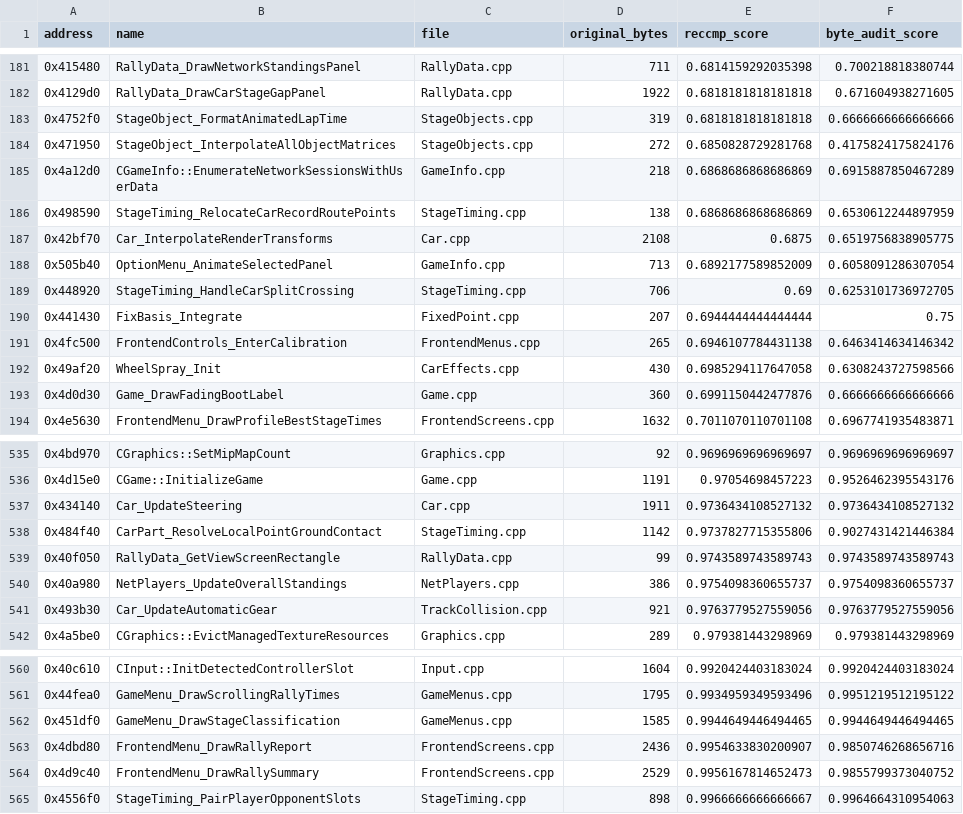
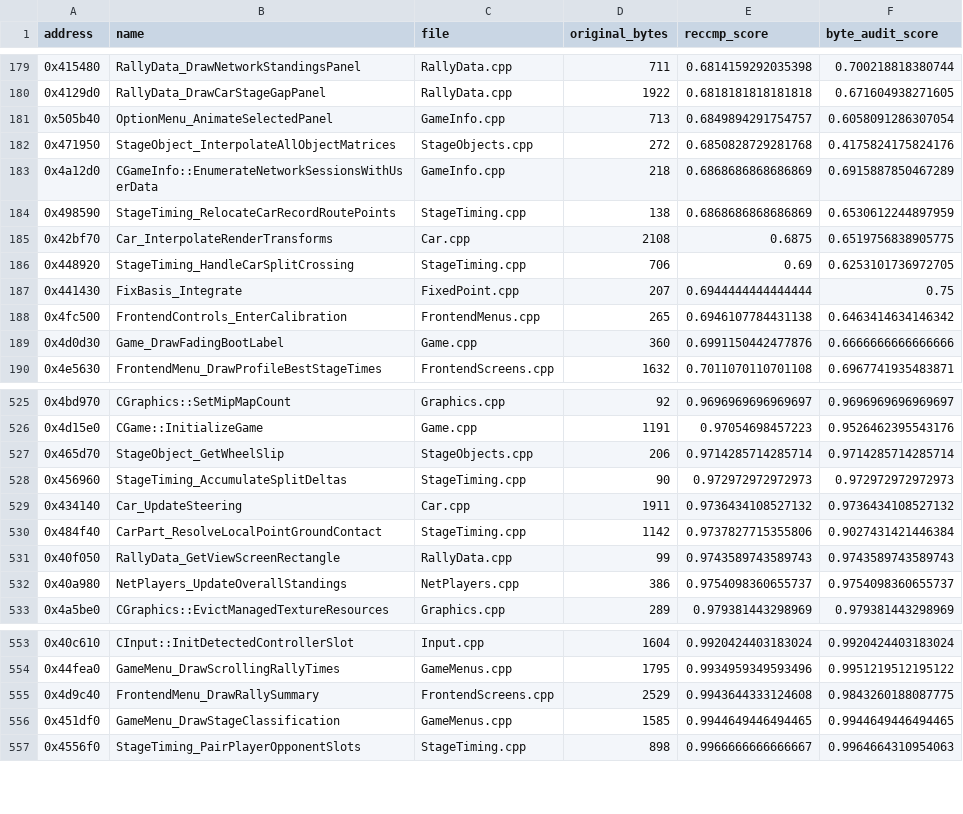
Before and after one commit to pablocpas/CMR2Decomp, a TSV file: CMR2PROGRESS/nonmatching.tsv, drawn as a sheet; only a part is shown, gaps mark what is left out; the diff covers the shown part only.

Commit message:
Re-measure: 2804/3363 byte-exact (+8)

```diff
--- a/CMR2PROGRESS/nonmatching.tsv
+++ b/CMR2PROGRESS/nonmatching.tsv
@@ -182,3 +180,3 @@ address	name	file	original_bytes	reccmp_score	byte_audit_score
 0x4129d0	RallyData_DrawCarStageGapPanel	RallyData.cpp	1922	0.6818181818181818	0.671604938271605
-0x4752f0	StageObject_FormatAnimatedLapTime	StageObjects.cpp	319	0.6818181818181818	0.6666666666666666
+0x505b40	OptionMenu_AnimateSelectedPanel	GameInfo.cpp	713	0.6849894291754757	0.6058091286307054
 0x471950	StageObject_InterpolateAllObjectMatrices	StageObjects.cpp	272	0.6850828729281768	0.4175824175824176
@@ -187,3 +185,2 @@ address	name	file	original_bytes	reccmp_score	byte_audit_score
 0x42bf70	Car_InterpolateRenderTransforms	Car.cpp	2108	0.6875	0.6519756838905775
-0x505b40	OptionMenu_AnimateSelectedPanel	GameInfo.cpp	713	0.6892177589852009	0.6058091286307054
 0x448920	StageTiming_HandleCarSplitCrossing	StageTiming.cpp	706	0.69	0.6253101736972705
@@ -191,3 +188,2 @@ address	name	file	original_bytes	reccmp_score	byte_audit_score
 0x4fc500	FrontendControls_EnterCalibration	FrontendMenus.cpp	265	0.6946107784431138	0.6463414634146342
-0x49af20	WheelSpray_Init	CarEffects.cpp	430	0.6985294117647058	0.6308243727598566
 0x4d0d30	Game_DrawFadingBootLabel	Game.cpp	360	0.6991150442477876	0.6666666666666666
@@ -536,2 +526,4 @@ address	name	file	original_bytes	reccmp_score	byte_audit_score
 0x4d15e0	CGame::InitializeGame	Game.cpp	1191	0.97054698457223	0.9526462395543176
+0x465d70	StageObject_GetWheelSlip	StageObjects.cpp	206	0.9714285714285714	0.9714285714285714
+0x456960	StageTiming_AccumulateSplitDeltas	StageTiming.cpp	90	0.972972972972973	0.972972972972973
 0x434140	Car_UpdateSteering	Car.cpp	1911	0.9736434108527132	0.9736434108527132
@@ -540,3 +532,2 @@ address	name	file	original_bytes	reccmp_score	byte_audit_score
 0x40a980	NetPlayers_UpdateOverallStandings	NetPlayers.cpp	386	0.9754098360655737	0.9754098360655737
-0x493b30	Car_UpdateAutomaticGear	TrackCollision.cpp	921	0.9763779527559056	0.9763779527559056
 0x4a5be0	CGraphics::EvictManagedTextureResources	Graphics.cpp	289	0.979381443298969	0.979381443298969
@@ -561,5 +554,4 @@ address	name	file	original_bytes	reccmp_score	byte_audit_score
 0x44fea0	GameMenu_DrawScrollingRallyTimes	GameMenus.cpp	1795	0.9934959349593496	0.9951219512195122
+0x4d9c40	FrontendMenu_DrawRallySummary	FrontendScreens.cpp	2529	0.9943644333124608	0.9843260188087775
 0x451df0	GameMenu_DrawStageClassification	GameMenus.cpp	1585	0.9944649446494465	0.9944649446494465
-0x4dbd80	FrontendMenu_DrawRallyReport	FrontendScreens.cpp	2436	0.9954633830200907	0.9850746268656716
-0x4d9c40	FrontendMenu_DrawRallySummary	FrontendScreens.cpp	2529	0.9956167814652473	0.9855799373040752
 0x4556f0	StageTiming_PairPlayerOpponentSlots	StageTiming.cpp	898	0.9966666666666667	0.9964664310954063
```
Also changed, not shown: 4 added rows and 10 removed rows elsewhere in this file, 4 other files.
